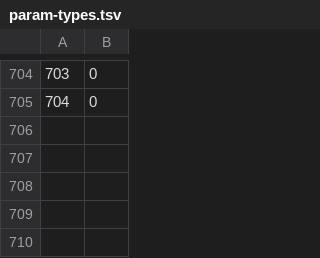
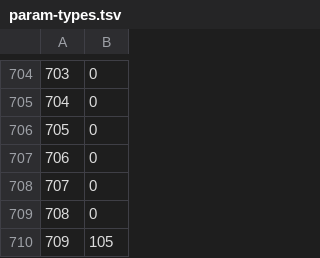
Before and after one commit to RuneStar/cs2, a TSV file: src/main/resources/org/runestar/cs2/param-types.tsv, drawn as a sheet; only a part is shown, gaps mark what is left out; the diff names each change by its address in the sheet, - before the commit and + after, or states it on an @@ line.

```diff
--- a/src/main/resources/org/runestar/cs2/param-types.tsv
+++ b/src/main/resources/org/runestar/cs2/param-types.tsv
+row 706: 705 | 0
+row 707: 706 | 0
+row 708: 707 | 0
+row 709: 708 | 0
+row 710: 709 | 105
```
Also changed, not shown: src/main/resources/org/runestar/cs2/obj-names.tsv.
